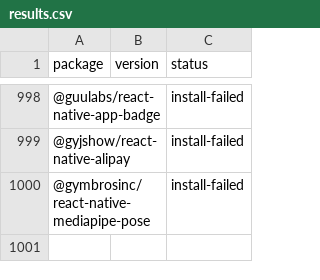
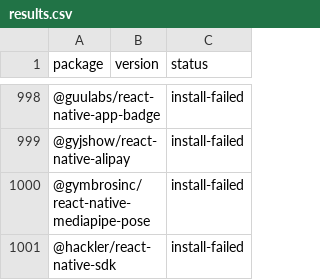
Before and after one commit to gabrieldonadel/agp-new-dsl, a CSV file: results.csv, drawn as a sheet; only a part is shown, gaps mark what is left out; the diff names each change by its address in the sheet, - before the commit and + after, or states it on an @@ line.

Commit message:
test(@hackler/react-native-sdk): install-failed

```diff
--- a/results.csv
+++ b/results.csv
+row 1001: @hackler/react-native-sdk |  | install-failed
```
Also changed, not shown: 1 other file.
